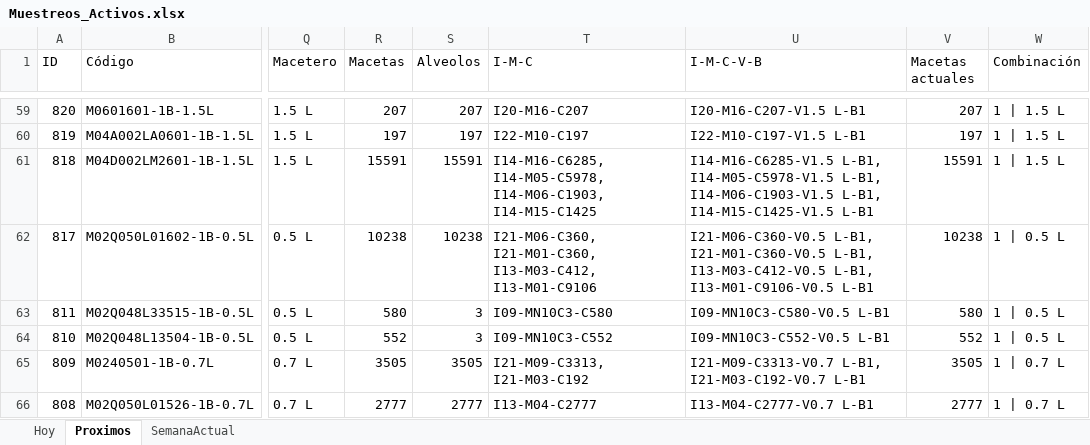
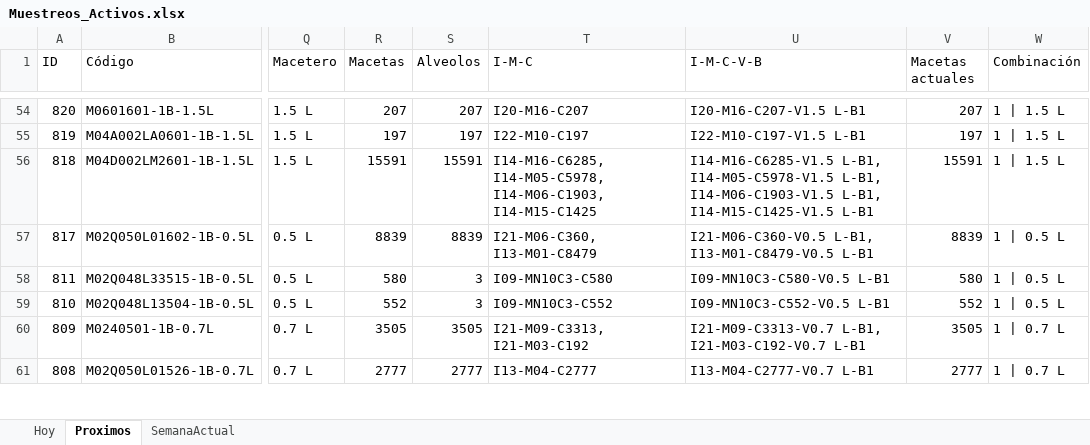
Before and after one commit to bryanvielma/MUESTREO_MACRO, an Excel workbook: output/Muestreos_Activos.xlsx, sheet Proximos, drawn as a sheet; only a part is shown, gaps mark what is left out; values as stored, in another font and other column widths than the file's, no borders; addresses are those after the commit; the diff covers the shown part only; the diff names each change by its address in the sheet, - before the commit and + after, or states it on an @@ line.

```diff
--- a/output/Muestreos_Activos.xlsx (sheet Proximos)
+++ b/output/Muestreos_Activos.xlsx (sheet Proximos)
-R57 (Macetas): 10238
+R57 (Macetas): 8839
-S57 (Alveolos): 10238
+S57 (Alveolos): 8839
-T57 (I-M-C): I21-M06-C360, I21-M01-C360, I13-M03-C412, I13-M01-C9106
+T57 (I-M-C): I21-M06-C360, I13-M01-C8479
-U57 (I-M-C-V-B): I21-M06-C360-V0.5 L-B1, I21-M01-C360-V0.5 L-B1, I13-M03-C412-V0.5 L-B1, I13-M01-C9106-V0.5 L-B1
+U57 (I-M-C-V-B): I21-M06-C360-V0.5 L-B1, I13-M01-C8479-V0.5 L-B1
-V57 (Macetas actuales): 10238
+V57 (Macetas actuales): 8839
```
Also changed, not shown: 8 removed rows and 19 edited cells elsewhere in this sheet, sheet Hoy, sheet SemanaActual, data/BioTecnos.xlsx, 5 other files.
